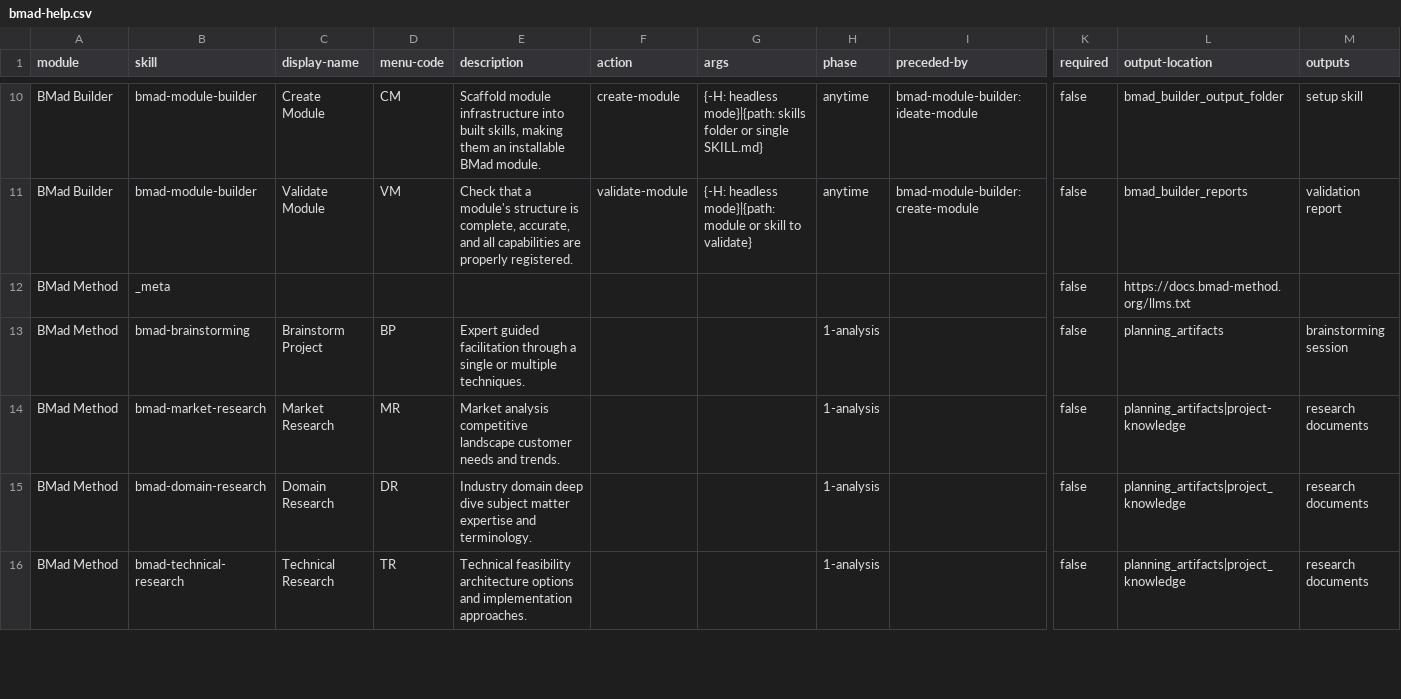
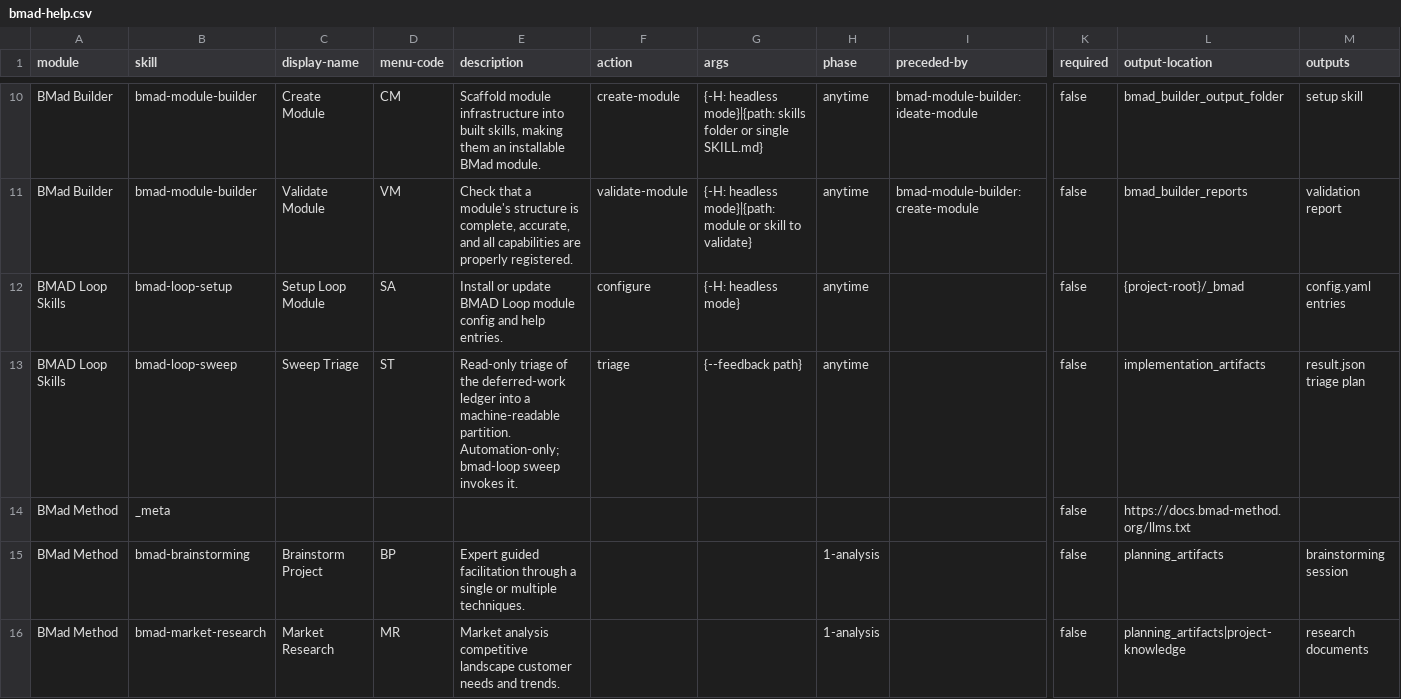
Before and after one commit to ngthquocminh/roster-ai, a CSV file: _bmad/_config/bmad-help.csv, drawn as a sheet; only a part is shown, gaps mark what is left out; the shorter side is filled out with more unchanged rows; rows hold the shown columns only; the diff names each change by its address in the sheet, - before the commit and + after, or states it on an @@ line.

Commit message:
Add bmad-loop & tea modules; update manifests
Register bmad-loop (v0.9.1) and tea (v1.21.6) modules and add their files. Adds bmad-loop config, module-help, setup/sweep/resolve SKILLs and supporting scripts; imports TEA resources and agents. Updates _bmad/_config/manifest.yaml, files-manifest.csv, skill-manifest.csv and _bmad/config.toml to register new modules/agents; updates module YAML configs and installer timestamps; adds wds config and adjusts BMB/CIS/core metadata.

```diff
--- a/_bmad/_config/bmad-help.csv
+++ b/_bmad/_config/bmad-help.csv
+row 12: BMAD Loop Skills | bmad-loop-setup | Setup Loop Module | SA | Install or update BMAD Loop module config and help entries. | configure | {-H: headless mode} | anytime |  | false | {project-root}/_bmad | config.yaml entries
+row 13: BMAD Loop Skills | bmad-loop-sweep | Sweep Triage | ST | Read-only triage of the deferred-work ledger into a machine-readable partition. Automation-only; bmad-loop sweep invokes it. | triage | {--feedback path} | anytime |  | false | implementation_artifacts | result.json triage plan
```
Also changed, not shown: 10 other files.
